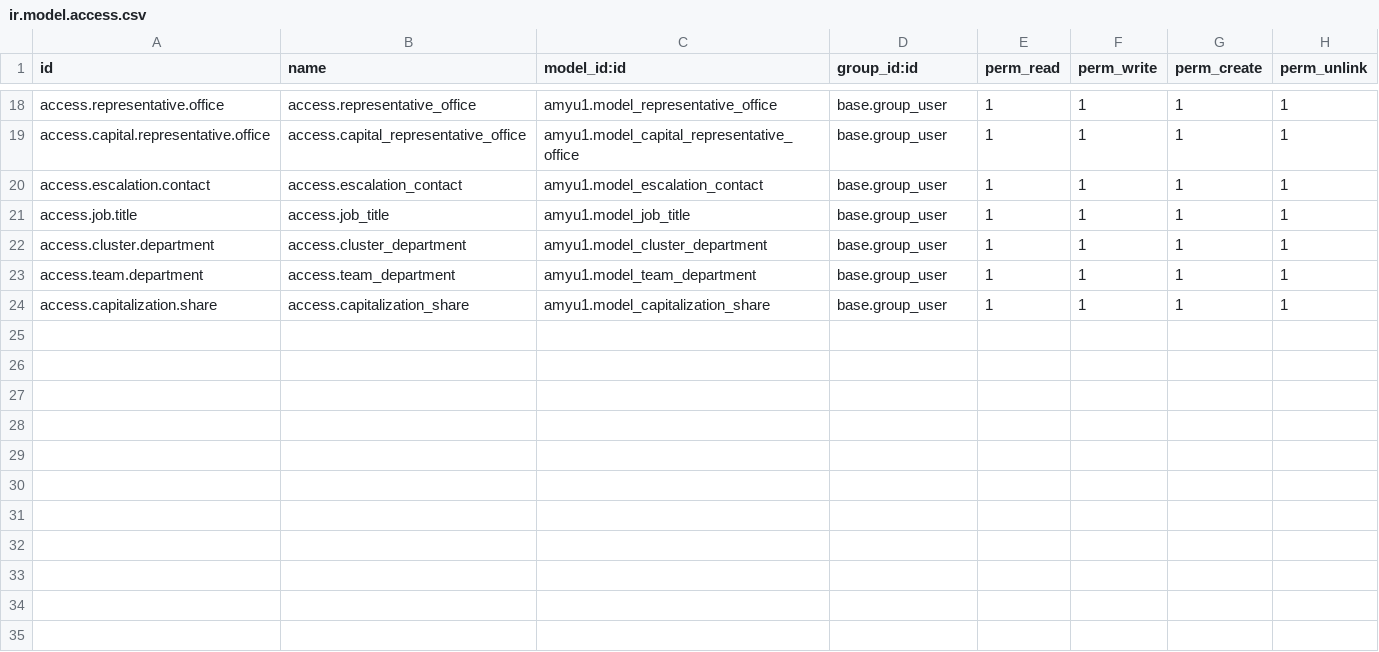
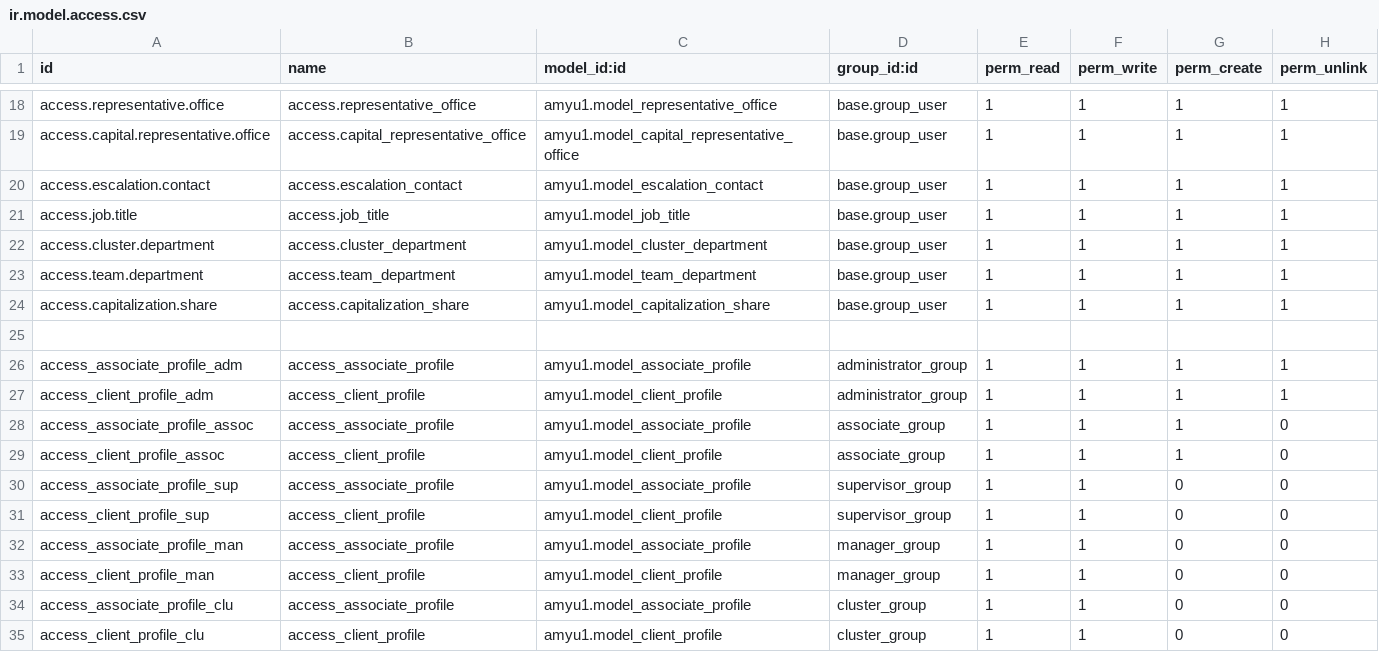
Before and after one commit to AMYu-Systems/amyu16, a CSV file: amyu1/security/ir.model.access.csv, drawn as a sheet; only a part is shown, gaps mark what is left out; the diff names each change by its address in the sheet, - before the commit and + after, or states it on an @@ line.

```diff
--- a/amyu1/security/ir.model.access.csv
+++ b/amyu1/security/ir.model.access.csv
+row 25: (empty)
+row 26: access_associate_profile_adm | access_associate_profile | amyu1.model_associate_profile | administrator_group | 1 | 1 | 1 | 1
+row 27: access_client_profile_adm | access_client_profile | amyu1.model_client_profile | administrator_group | 1 | 1 | 1 | 1
+row 28: access_associate_profile_assoc | access_associate_profile | amyu1.model_associate_profile | associate_group | 1 | 1 | 1 | 0
+row 29: access_client_profile_assoc | access_client_profile | amyu1.model_client_profile | associate_group | 1 | 1 | 1 | 0
+row 30: access_associate_profile_sup | access_associate_profile | amyu1.model_associate_profile | supervisor_group | 1 | 1 | 0 | 0
+row 31: access_client_profile_sup | access_client_profile | amyu1.model_client_profile | supervisor_group | 1 | 1 | 0 | 0
+row 32: access_associate_profile_man | access_associate_profile | amyu1.model_associate_profile | manager_group | 1 | 1 | 0 | 0
+row 33: access_client_profile_man | access_client_profile | amyu1.model_client_profile | manager_group | 1 | 1 | 0 | 0
+row 34: access_associate_profile_clu | access_associate_profile | amyu1.model_associate_profile | cluster_group | 1 | 1 | 0 | 0
+row 35: access_client_profile_clu | access_client_profile | amyu1.model_client_profile | cluster_group | 1 | 1 | 0 | 0
```
Also changed, not shown: 2 other files.
